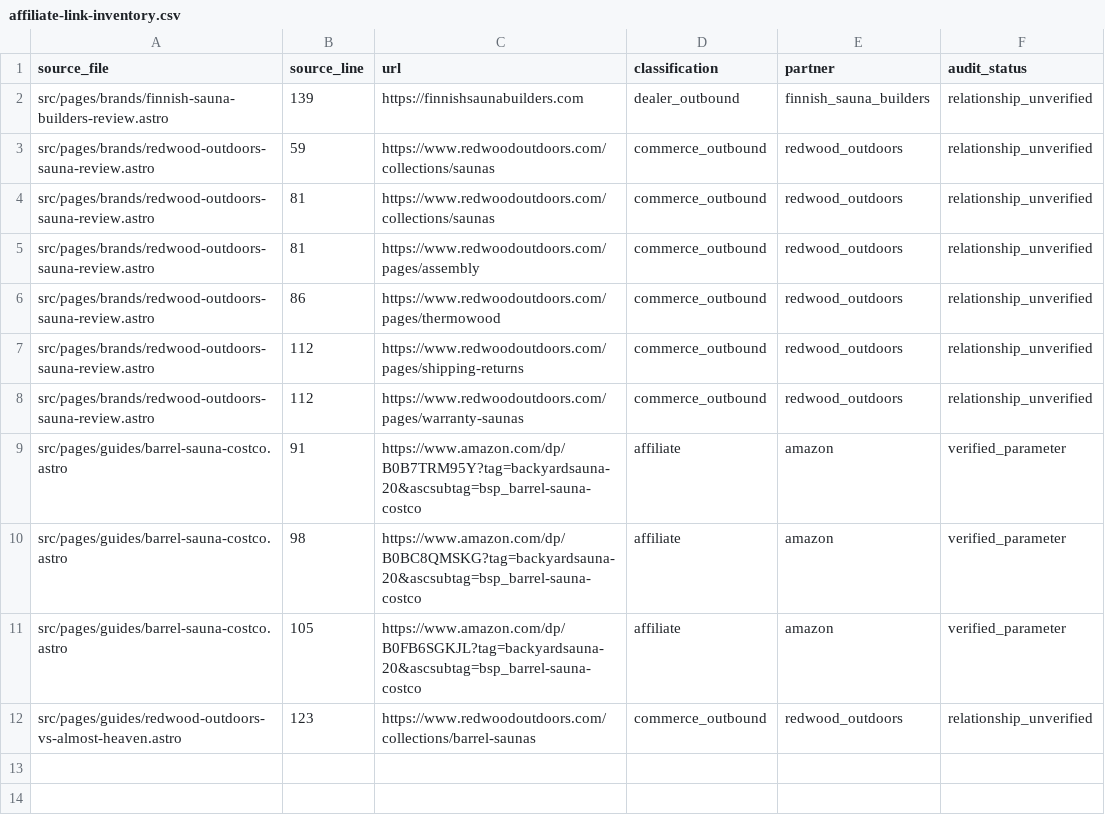
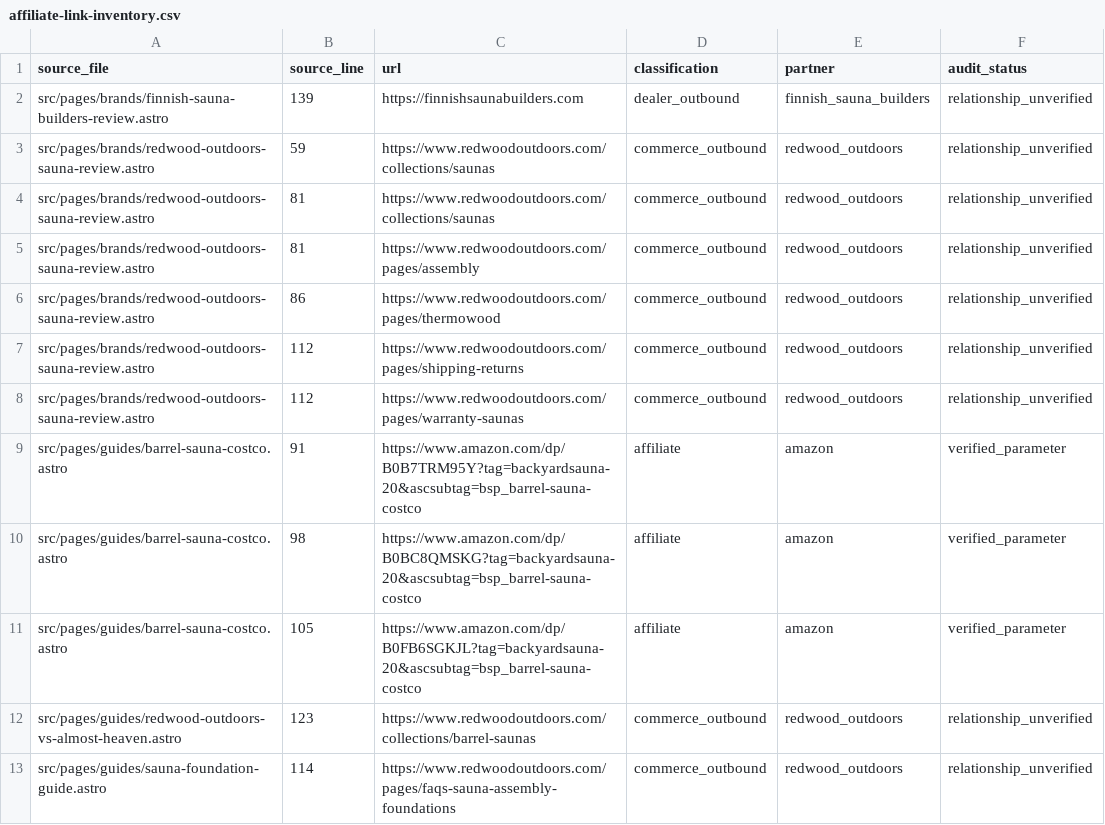
Before and after one commit to ceruallc-a11y/backyardsaunapro, a CSV file: data/affiliate-link-inventory.csv, drawn as a sheet.

```diff
--- a/data/affiliate-link-inventory.csv
+++ b/data/affiliate-link-inventory.csv
@@ -12 +12,2 @@ source_file,source_line,url,classification,partner,audit_status
 "src/pages/guides/redwood-outdoors-vs-almost-heaven.astro","123","https://www.redwoodoutdoors.com/collections/barrel-saunas","commerce_outbound","redwood_outdoors","relationship_unverified"
+"src/pages/guides/sauna-foundation-guide.astro","114","https://www.redwoodoutdoors.com/pages/faqs-sauna-assembly-foundations","commerce_outbound","redwood_outdoors","relationship_unverified"
```
Also changed, not shown: 1 other file.
